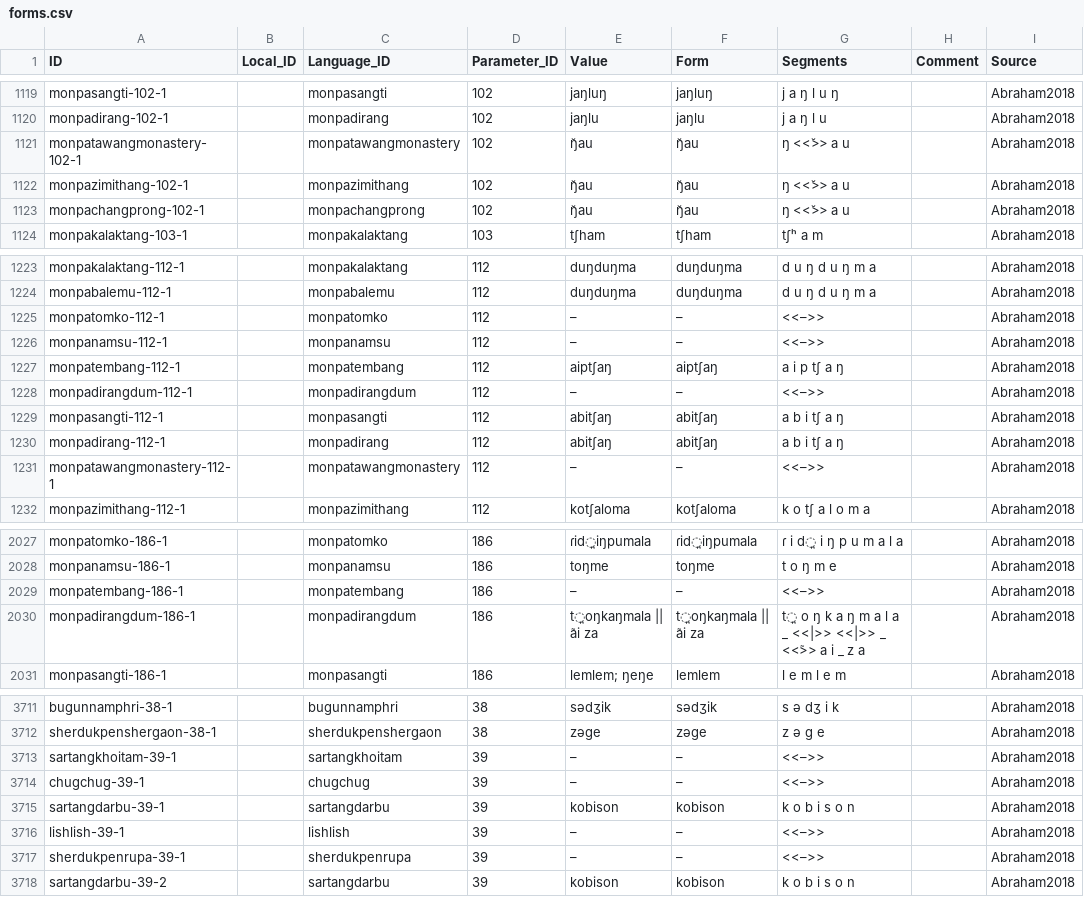
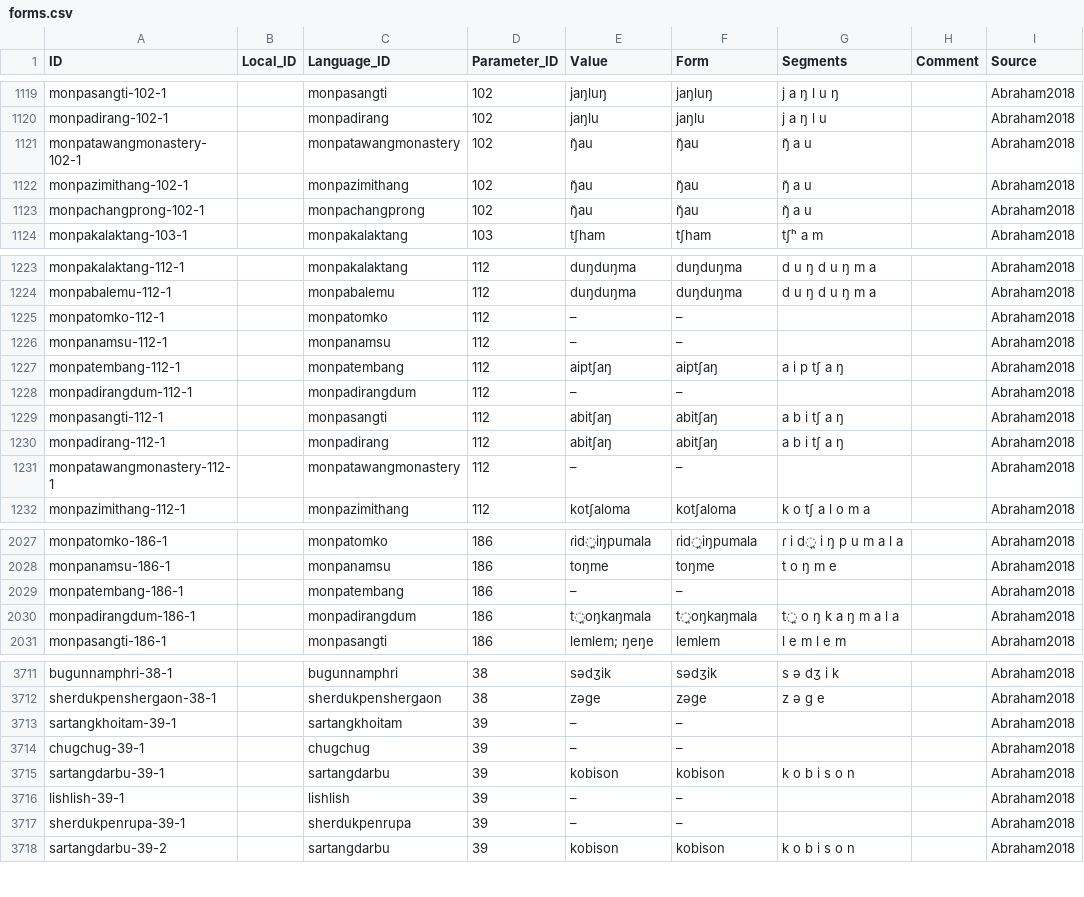
Before and after one commit to lexibank/abrahammonpa, a CSV file: cldf/forms.csv, drawn as a sheet; only a part is shown, gaps mark what is left out; the diff covers the shown part only; the diff names each change by its address in the sheet, - before the commit and + after, or states it on an @@ line.

```diff
--- a/cldf/forms.csv
+++ b/cldf/forms.csv
-G1121:G1123 (Segments): ŋ <<̆>> a u
+G1121:G1123 (Segments): ŋ̆ a u
-G1225:G1226 (Segments): <<–>>
+G1225:G1226 (Segments): (empty)
-G1228 (Segments): <<–>>
+G1228 (Segments): (empty)
-G1231 (Segments): <<–>>
+G1231 (Segments): (empty)
-G2029 (Segments): <<–>>
+G2029 (Segments): (empty)
-E2030 (Value): t̪oŋkaŋmala || ̃ai za
+E2030 (Value): t̪oŋkaŋmala
-F2030 (Form): t̪oŋkaŋmala || ̃ai za
+F2030 (Form): t̪oŋkaŋmala
-G2030 (Segments): t̪ o ŋ k a ŋ m a l a _ <<|>> <<|>> _ <<̃>> a i _ z a
+G2030 (Segments): t̪ o ŋ k a ŋ m a l a
-G3713:G3714 (Segments): <<–>>
+G3713:G3714 (Segments): (empty)
-G3716:G3717 (Segments): <<–>>
+G3716:G3717 (Segments): (empty)
```
Also changed, not shown: 114 edited cells elsewhere in this file, etc/orthography.tsv, 4 other files.
